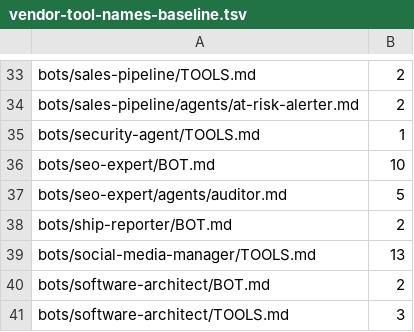
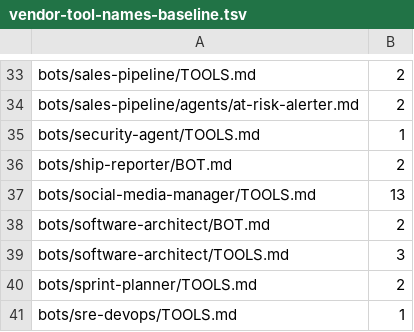
Before and after one commit to SchemaBounce/clawsink-bots, a TSV file: scripts/vendor-tool-names-baseline.tsv, drawn as a sheet; only a part is shown, gaps mark what is left out; the shorter side is filled out with more unchanged rows; the diff names each change by its address in the sheet, - before the commit and + after, or states it on an @@ line.

```diff
--- a/scripts/vendor-tool-names-baseline.tsv
+++ b/scripts/vendor-tool-names-baseline.tsv
-row 36: bots/seo-expert/BOT.md | 10
-row 37: bots/seo-expert/agents/auditor.md | 5
```
Also changed, not shown: 2 other files.
